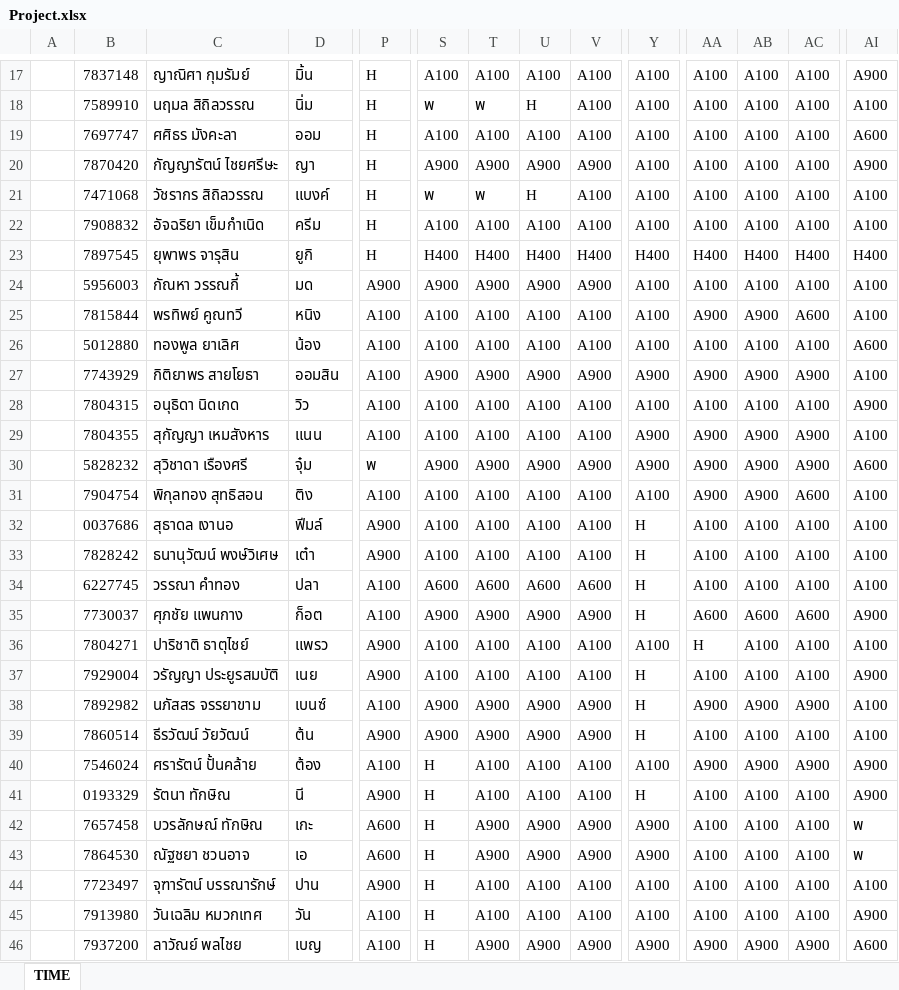
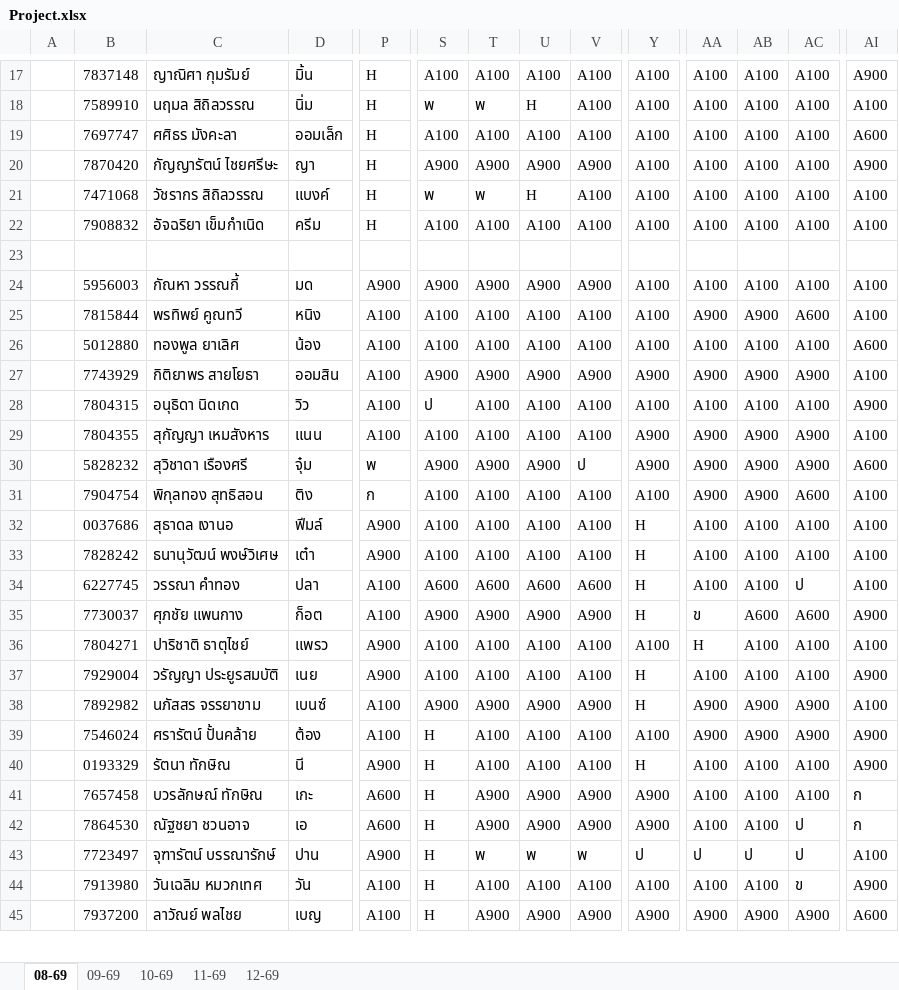
Before and after one commit to premarthit/manpower-receive-cdc-bb, an Excel workbook: Project.xlsx, sheet 08-69, drawn as a sheet; only a part is shown, gaps mark what is left out; values as stored, in another font and other column widths than the file's, no cell formats; removed rows and columns are numbered as before the commit, all else as after; rows hold the shown columns only; the diff covers the shown part only; the diff names each change by its address in the sheet, - before the commit and + after, or states it on an @@ line.

```diff
--- a/Project.xlsx (sheet 08-69)
+++ b/Project.xlsx (sheet 08-69)
-sheet tab: TIME
+sheet tab: 08-69
+sheet tab: 09-69
+sheet tab: 10-69
+sheet tab: 11-69
+sheet tab: 12-69
-D19: ออม
+D19: ออมเล็ก
-row 23:  | 7897545 | ยุพาพร จารุสิน | ยูกิ | H | H400 | H400 | H400 | H400 | H400 | H400 | H400 | H400 | H400
+row 23: (empty)
-S28: A100
+S28: ป
-V30: A900
+V30: ป
-P31: A100
+P31: ก
-AC34: A100
+AC34: ป
-AA35: A600
+AA35: ข
-row 39:  | 7860514 | ธีรวัฒน์ วัยวัฒน์ | ต้น | A900 | A900 | A900 | A900 | A900 | H | A100 | A100 | A100 | A100
-AI41:AI42: พ
+AI41:AI42: ก
-AC42:AC43: A100
+AC42:AC43: ป
-T43: A100
+T43: พ
-U43: A100
+U43: พ
-V43: A100
+V43: พ
-Y43: A100
+Y43: ป
-AA43: A100
+AA43: ป
-AB43: A100
+AB43: ป
-AC44: A100
+AC44: ข
```
Also changed, not shown: 2 added rows and 81 edited cells elsewhere in this sheet, cell formats, formulas that keep their value.
